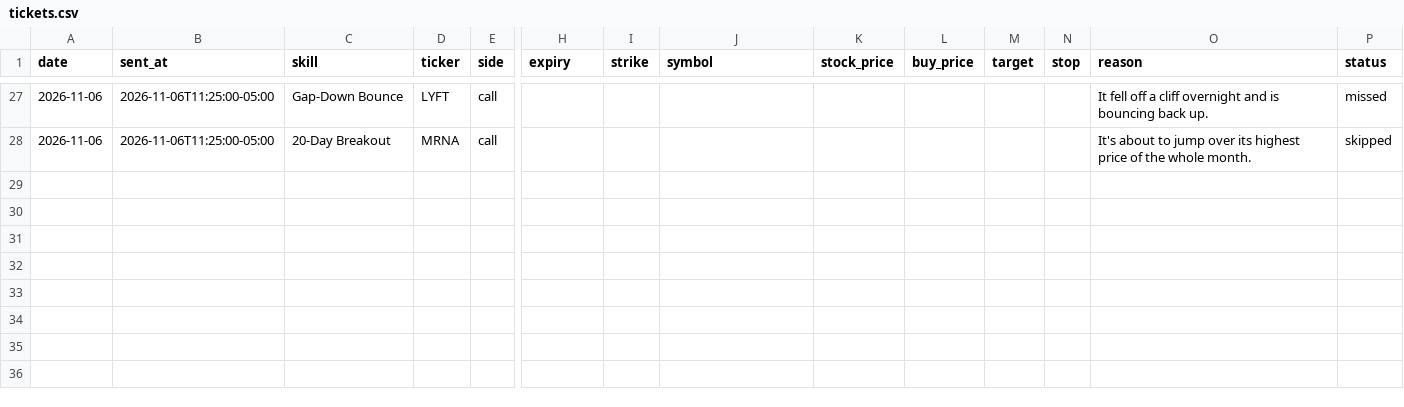
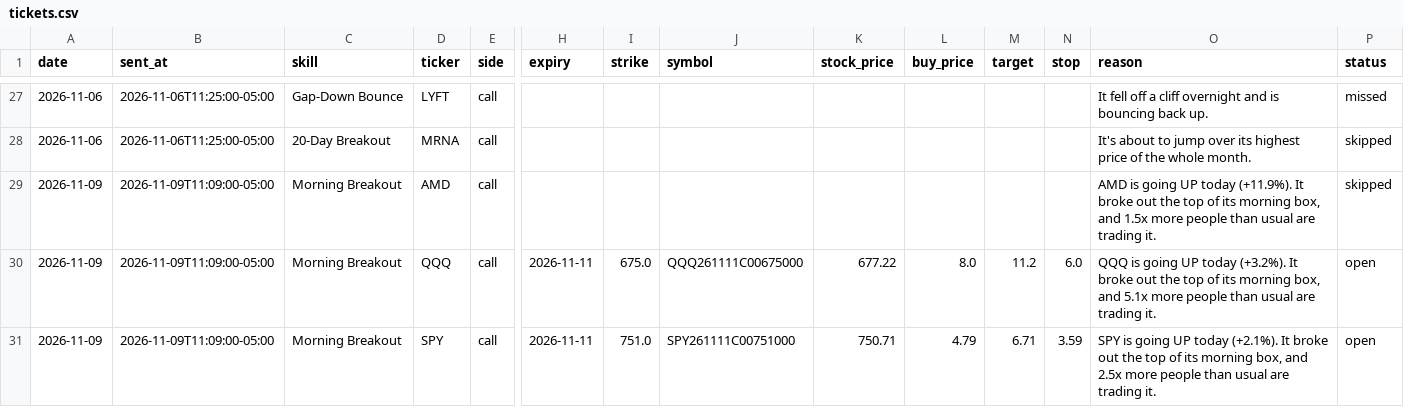
Before and after one commit to tauhid97/Options-Boss, a CSV file: data/tickets.csv, drawn as a sheet; only a part is shown, gaps mark what is left out; rows hold the shown columns only; the diff names each change by its address in the sheet, - before the commit and + after, or states it on an @@ line.

```diff
--- a/data/tickets.csv
+++ b/data/tickets.csv
+row 29: 2026-11-09 | 2026-11-09T11:09:00-05:00 | Morning Breakout | AMD | call |  |  |  |  |  |  |  | AMD is going UP today (+11.9%). It broke out the top of its morning box, and 1.5x more people than usual are trading it. | skipped
+row 30: 2026-11-09 | 2026-11-09T11:09:00-05:00 | Morning Breakout | QQQ | call | 2026-11-11 | 675.0 | QQQ261111C00675000 | 677.22 | 8.0 | 11.2 | 6.0 | QQQ is going UP today (+3.2%). It broke out the top of its morning box, and 5.1x more people than usual are trading it. | open
+row 31: 2026-11-09 | 2026-11-09T11:09:00-05:00 | Morning Breakout | SPY | call | 2026-11-11 | 751.0 | SPY261111C00751000 | 750.71 | 4.79 | 6.71 | 3.59 | SPY is going UP today (+2.1%). It broke out the top of its morning box, and 2.5x more people than usual are trading it. | open
```
Also changed, not shown: 2 other files.
